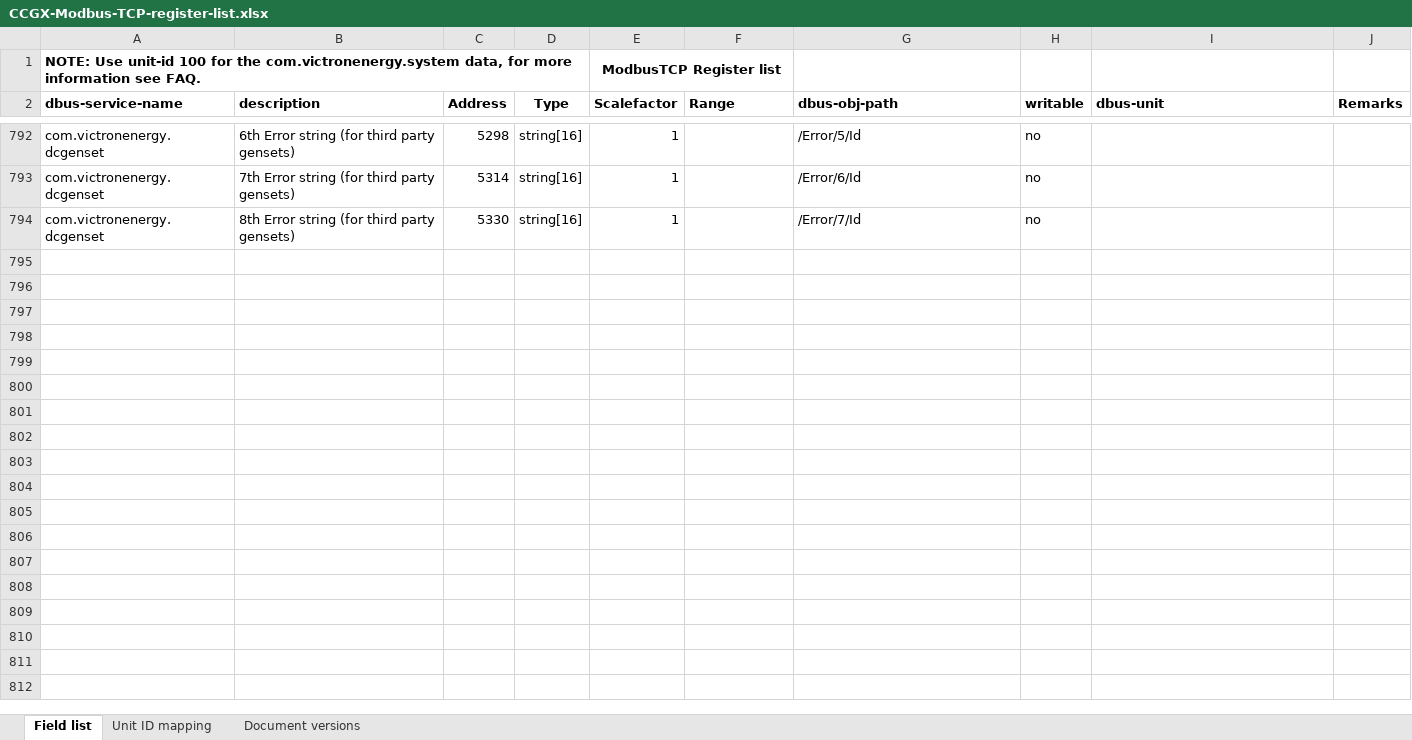
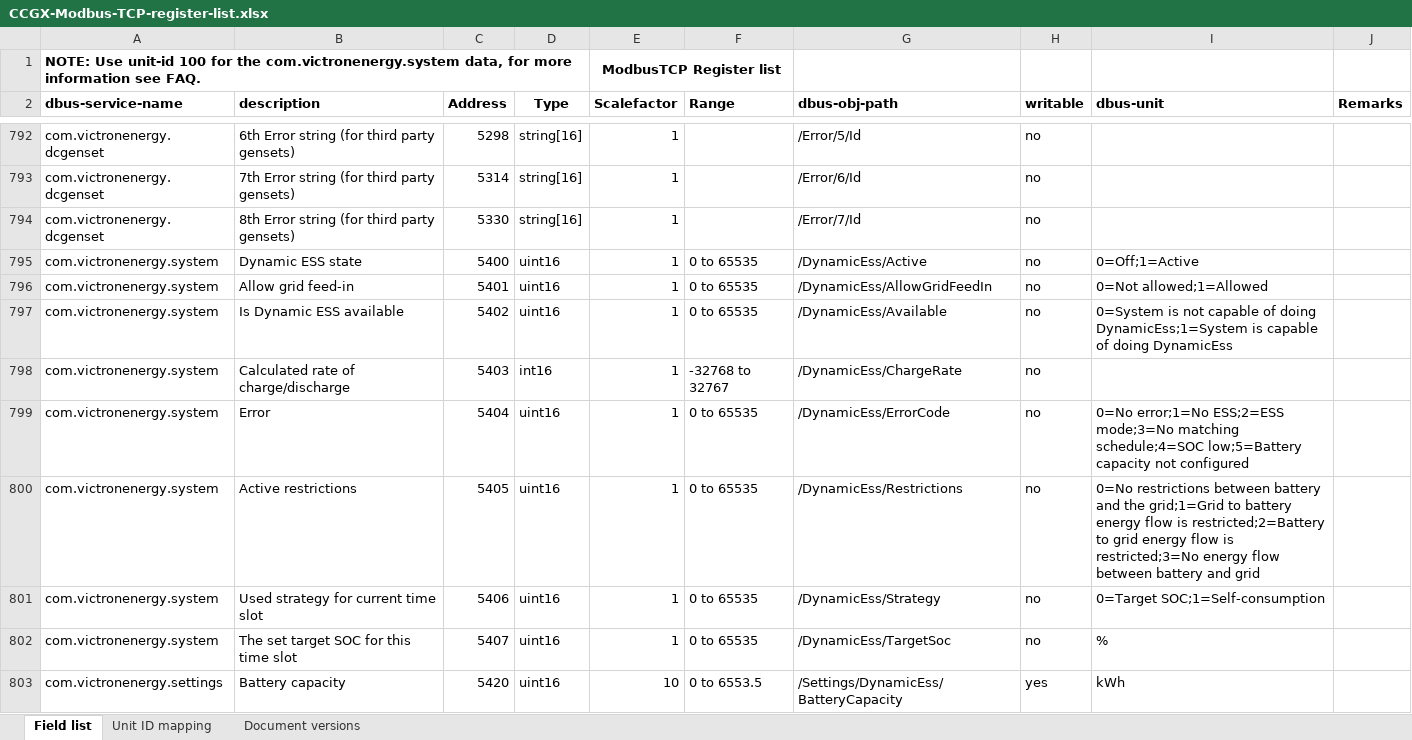
Before and after one commit to victronenergy/dbus_modbustcp, an Excel workbook: CCGX-Modbus-TCP-register-list.xlsx, sheet Field list, drawn as a sheet; only a part is shown, gaps mark what is left out; values as stored, in another font and other column widths than the file's, no borders; the diff covers the shown part only; the diff names each change by its address in the sheet, - before the commit and + after, or states it on an @@ line.

Commit message:
Added support for Dynamic ESS fields.

```diff
--- a/CCGX-Modbus-TCP-register-list.xlsx (sheet Field list)
+++ b/CCGX-Modbus-TCP-register-list.xlsx (sheet Field list)
+row 795: com.victronenergy.system | Dynamic ESS state | 5400 | uint16 | 1 | 0 to 65535 | /DynamicEss/Active | no | 0=Off;1=Active
+row 796: com.victronenergy.system | Allow grid feed-in | 5401 | uint16 | 1 | 0 to 65535 | /DynamicEss/AllowGridFeedIn | no | 0=Not allowed;1=Allowed
+row 797: com.victronenergy.system | Is Dynamic ESS available | 5402 | uint16 | 1 | 0 to 65535 | /DynamicEss/Available | no | 0=System is not capable of doing DynamicEss;1=System is capable of doing DynamicEss
+row 798: com.victronenergy.system | Calculated rate of charge/discharge | 5403 | int16 | 1 | -32768 to 32767 | /DynamicEss/ChargeRate | no
+row 799: com.victronenergy.system | Error | 5404 | uint16 | 1 | 0 to 65535 | /DynamicEss/ErrorCode | no | 0=No error;1=No ESS;2=ESS mode;3=No matching schedule;4=SOC low;5=Battery capacity not configured
+row 800: com.victronenergy.system | Active restrictions | 5405 | uint16 | 1 | 0 to 65535 | /DynamicEss/Restrictions | no | 0=No restrictions between battery and the grid;1=Grid to battery energy flow is restricted;2=Battery to grid energy flow is restricted;3=No energy flow between battery and grid
+row 801: com.victronenergy.system | Used strategy for current time slot | 5406 | uint16 | 1 | 0 to 65535 | /DynamicEss/Strategy | no | 0=Target SOC;1=Self-consumption
+row 802: com.victronenergy.system | The set target SOC for this time slot | 5407 | uint16 | 1 | 0 to 65535 | /DynamicEss/TargetSoc | no | %
+row 803: com.victronenergy.settings | Battery capacity | 5420 | uint16 | 10 | 0 to 6553.5 | /Settings/DynamicEss/BatteryCapacity | yes | kWh
```
Also changed, not shown: 9 added rows elsewhere in this sheet, sheet Document versions, 1 other file.
